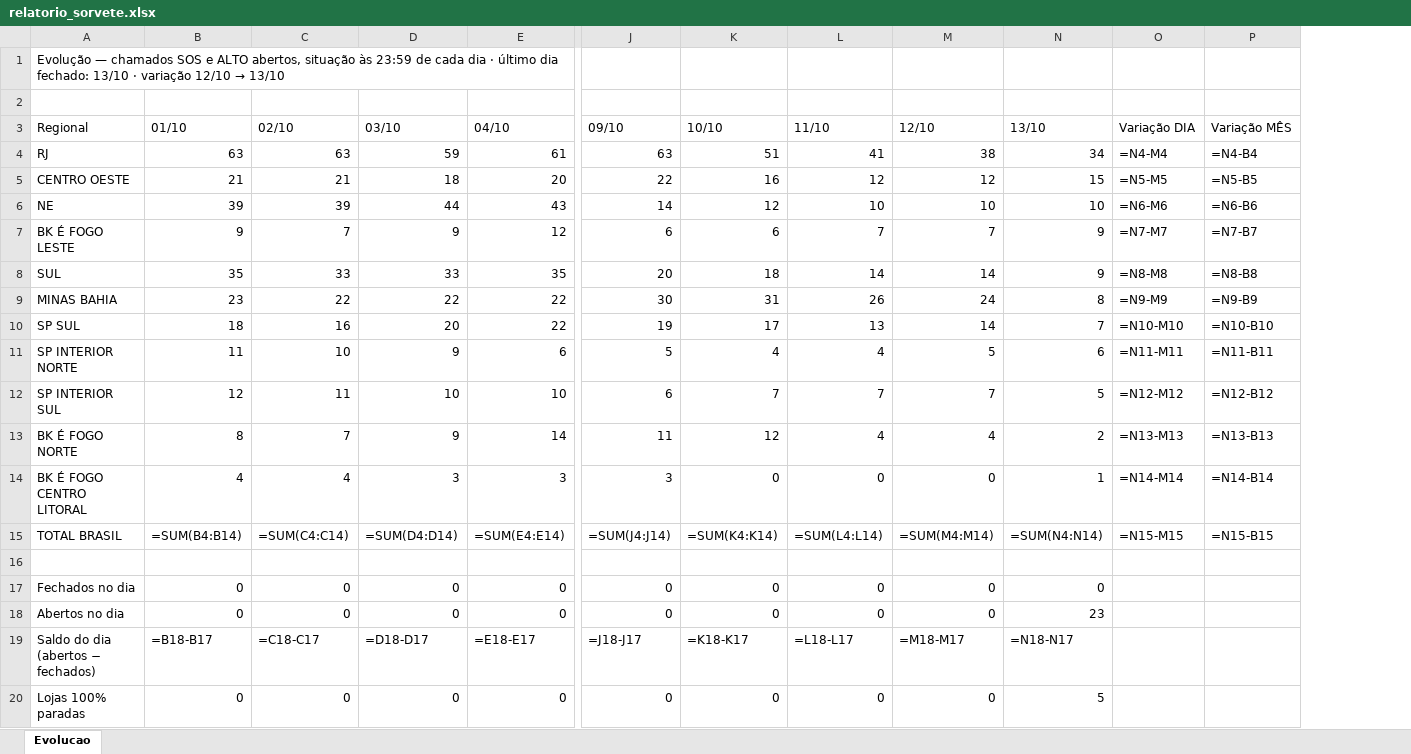
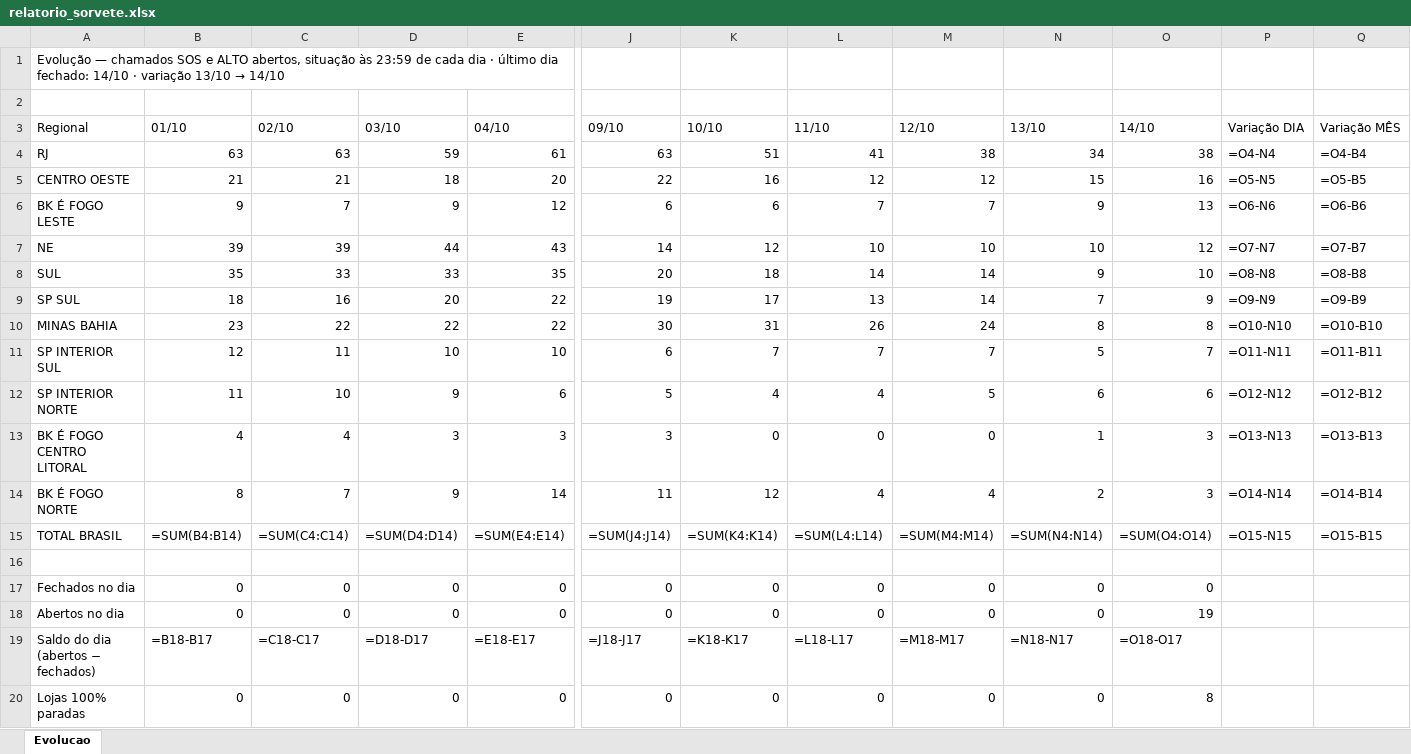
Before and after one commit to christianmoura1/chamados, an Excel workbook: data/relatorio_sorvete.xlsx, sheet Evolucao, drawn as a sheet; only a part is shown, gaps mark what is left out; values as stored, in another font and other column widths than the file's, no cell formats; formulas without a stored value are shown as written; removed rows and columns are numbered as before the commit, all else as after; rows hold the shown columns only; the diff names each change by its address in the sheet, - before the commit and + after, or states it on an @@ line.

```diff
--- a/data/relatorio_sorvete.xlsx (sheet Evolucao)
+++ b/data/relatorio_sorvete.xlsx (sheet Evolucao)
+column O (14/10), rows 4-6: 38 | 16 | 13; rows 8-9: 10 | 9; row 11: 7; row 13: 3; rows 15-20: =SUM(O4:O14) |  | 0 | 19 | =O18-O17 | 8
@@ A1 (Regional): …dia fechado: 13/10 · variação 12/10 → 13/10 → …dia fechado: 14/10 · variação 13/10 → 14/10 @@
-P4 (Variação DIA): =N4-M4
+P4 (Variação DIA): =O4-N4
-Q4 (Variação MÊS): =N4-B4
+Q4 (Variação MÊS): =O4-B4
-P5 (Variação DIA): =N5-M5
+P5 (Variação DIA): =O5-N5
-Q5 (Variação MÊS): =N5-B5
+Q5 (Variação MÊS): =O5-B5
-row 6: NE | 39 | 39 | 44 | 43 | 14 | 12 | 10 | 10 | 10 | =N6-M6 | =N6-B6
-P6 (Variação DIA): =N7-M7
+P6 (Variação DIA): =O6-N6
-Q6 (Variação MÊS): =N7-B7
+Q6 (Variação MÊS): =O6-B6
+row 7: NE | 39 | 39 | 44 | 43 | 14 | 12 | 10 | 10 | 10 | 12 | =O7-N7 | =O7-B7
-P8 (Variação DIA): =N8-M8
+P8 (Variação DIA): =O8-N8
-Q8 (Variação MÊS): =N8-B8
+Q8 (Variação MÊS): =O8-B8
-row 9: MINAS BAHIA | 23 | 22 | 22 | 22 | 30 | 31 | 26 | 24 | 8 | =N9-M9 | =N9-B9
-P9 (Variação DIA): =N10-M10
+P9 (Variação DIA): =O9-N9
-Q9 (Variação MÊS): =N10-B10
+Q9 (Variação MÊS): =O9-B9
-row 11: SP INTERIOR NORTE | 11 | 10 | 9 | 6 | 5 | 4 | 4 | 5 | 6 | =N11-M11 | =N11-B11
+row 10: MINAS BAHIA | 23 | 22 | 22 | 22 | 30 | 31 | 26 | 24 | 8 | 8 | =O10-N10 | =O10-B10
-P11 (Variação DIA): =N12-M12
+P11 (Variação DIA): =O11-N11
-Q11 (Variação MÊS): =N12-B12
+Q11 (Variação MÊS): =O11-B11
-row 13: BK É FOGO NORTE | 8 | 7 | 9 | 14 | 11 | 12 | 4 | 4 | 2 | =N13-M13 | =N13-B13
+row 12: SP INTERIOR NORTE | 11 | 10 | 9 | 6 | 5 | 4 | 4 | 5 | 6 | 6 | =O12-N12 | =O12-B12
-P13 (Variação DIA): =N14-M14
+P13 (Variação DIA): =O13-N13
-Q13 (Variação MÊS): =N14-B14
+Q13 (Variação MÊS): =O13-B13
+row 14: BK É FOGO NORTE | 8 | 7 | 9 | 14 | 11 | 12 | 4 | 4 | 2 | 3 | =O14-N14 | =O14-B14
-P15 (Variação DIA): =N15-M15
+P15 (Variação DIA): =O15-N15
-Q15 (Variação MÊS): =N15-B15
+Q15 (Variação MÊS): =O15-B15
-N18 (13/10): 23
+N18 (13/10): 0
-N20 (13/10): 5
+N20 (13/10): 0
```
Also changed, not shown: cell formats, 2 other files.
